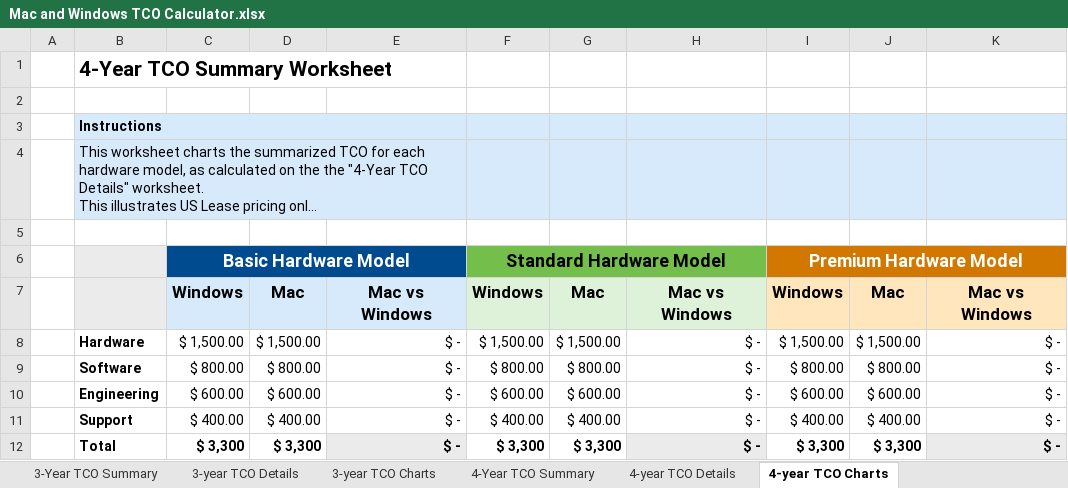
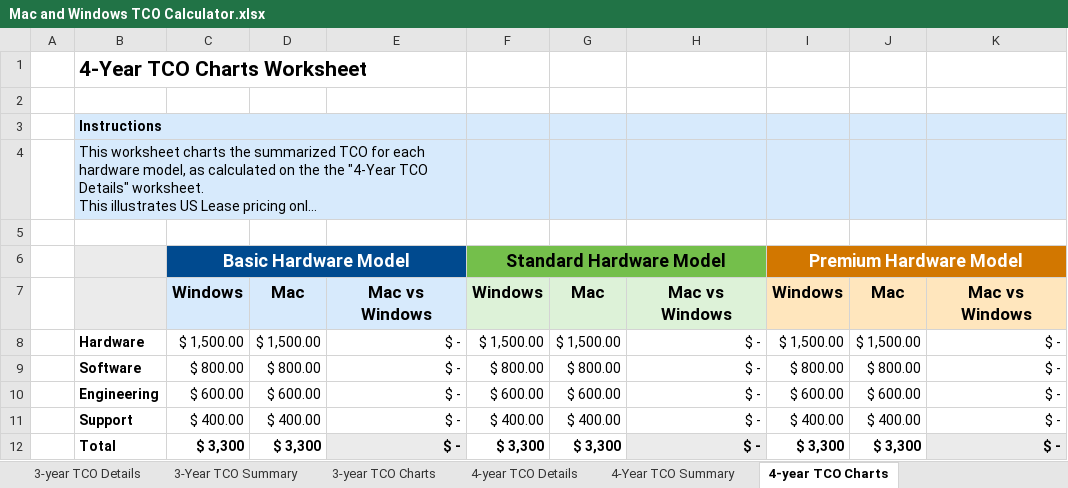
Before and after one commit to cisco-open/device-tco-calculator, an Excel workbook: Mac and Windows TCO Calculator.xlsx, sheet 4-year TCO Charts, drawn as a sheet; long unchanged cells end in …; values as stored, in another font and other column widths than the file's, no borders; charts and pictures not drawn; the diff names each change by its address in the sheet, - before the commit and + after, or states it on an @@ line.

```diff
--- a/Mac and Windows TCO Calculator.xlsx (sheet 4-year TCO Charts)
+++ b/Mac and Windows TCO Calculator.xlsx (sheet 4-year TCO Charts)
@@ sheet tab order changed: 3-year TCO Details | 3-Year TCO Summary | 3-year TCO Charts | 4-year TCO Details | 4-Year TCO Summary | 4-year TCO Charts @@
-B1: 4-Year TCO Summary Worksheet
+B1: 4-Year TCO Charts Worksheet
```
Also changed, not shown: sheet 4-year TCO Details, sheet 4-Year TCO Summary, sheet US Hardware Costs, sheet Global Avg HW (Excluding US), sheet Instructions, sheet 3-year TCO Charts, 1 other file.
